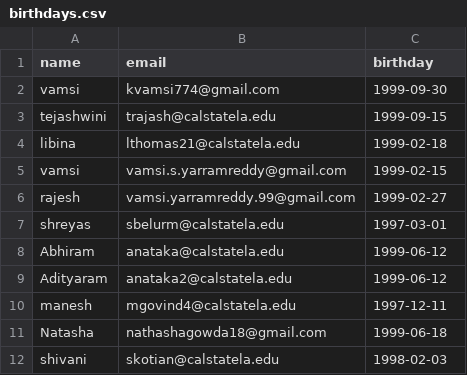
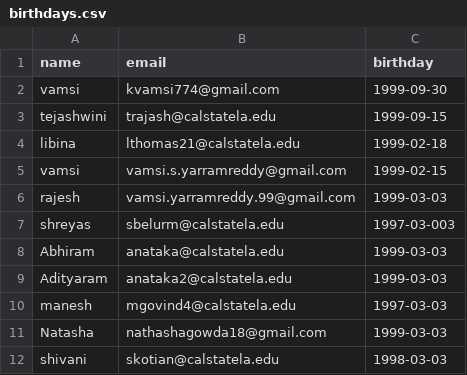
Before and after one commit to kvamsi774/birthday-emailer, a CSV file: birthdays.csv, drawn as a sheet.

Commit message:
Testing For Every email

```diff
--- a/birthdays.csv
+++ b/birthdays.csv
@@ -5,8 +5,8 @@ libina,lthomas21@calstatela.edu,1999-02-18
 vamsi,vamsi.s.yarramreddy@gmail.com,1999-02-15
-rajesh,vamsi.yarramreddy.99@gmail.com,1999-02-27
-shreyas,sbelurm@calstatela.edu,1997-03-01
-Abhiram,anataka@calstatela.edu,1999-06-12
-Adityaram,anataka2@calstatela.edu,1999-06-12
-manesh ,mgovind4@calstatela.edu,1997-12-11
-Natasha,nathashagowda18@gmail.com,1999-06-18
-shivani,skotian@calstatela.edu,1998-02-03
+rajesh,vamsi.yarramreddy.99@gmail.com,1999-03-03
+shreyas,sbelurm@calstatela.edu,1997-03-003
+Abhiram,anataka@calstatela.edu,1999-03-03
+Adityaram,anataka2@calstatela.edu,1999-03-03
+manesh ,mgovind4@calstatela.edu,1997-03-03
+Natasha,nathashagowda18@gmail.com,1999-03-03
+shivani,skotian@calstatela.edu,1998-03-03
```
